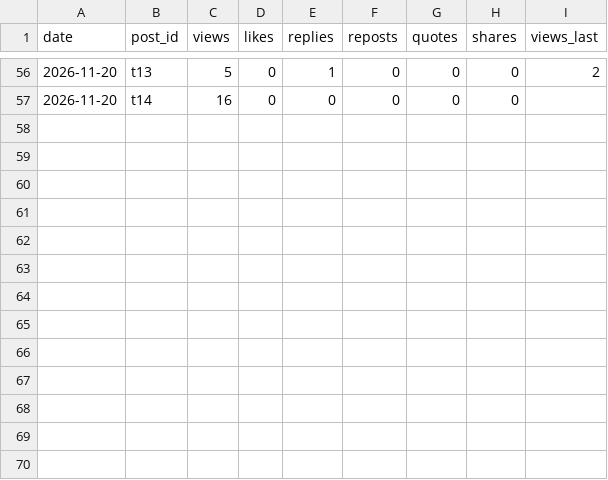
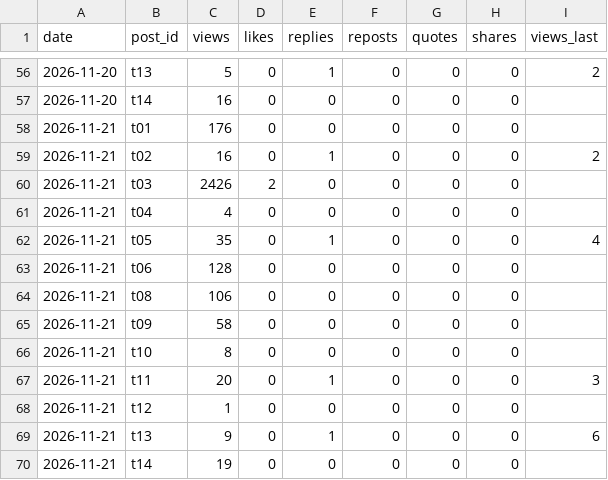
Before and after one commit to yusuke355/threads-bot, a CSV file: tenshoku/data/insights.csv, drawn as a sheet; only a part is shown, gaps mark what is left out; the diff names each change by its address in the sheet, - before the commit and + after, or states it on an @@ line.

Commit message:
insights

```diff
--- a/tenshoku/data/insights.csv
+++ b/tenshoku/data/insights.csv
+row 58: 2026-11-21 | t01 | 176 | 0 | 0 | 0 | 0 | 0
+row 59: 2026-11-21 | t02 | 16 | 0 | 1 | 0 | 0 | 0 | 2
+row 60: 2026-11-21 | t03 | 2426 | 2 | 0 | 0 | 0 | 0
+row 61: 2026-11-21 | t04 | 4 | 0 | 0 | 0 | 0 | 0
+row 62: 2026-11-21 | t05 | 35 | 0 | 1 | 0 | 0 | 0 | 4
+row 63: 2026-11-21 | t06 | 128 | 0 | 0 | 0 | 0 | 0
+row 64: 2026-11-21 | t08 | 106 | 0 | 0 | 0 | 0 | 0
+row 65: 2026-11-21 | t09 | 58 | 0 | 0 | 0 | 0 | 0
+row 66: 2026-11-21 | t10 | 8 | 0 | 0 | 0 | 0 | 0
+row 67: 2026-11-21 | t11 | 20 | 0 | 1 | 0 | 0 | 0 | 3
+row 68: 2026-11-21 | t12 | 1 | 0 | 0 | 0 | 0 | 0
+row 69: 2026-11-21 | t13 | 9 | 0 | 1 | 0 | 0 | 0 | 6
+row 70: 2026-11-21 | t14 | 19 | 0 | 0 | 0 | 0 | 0
```
Also changed, not shown: data/insights.csv.
